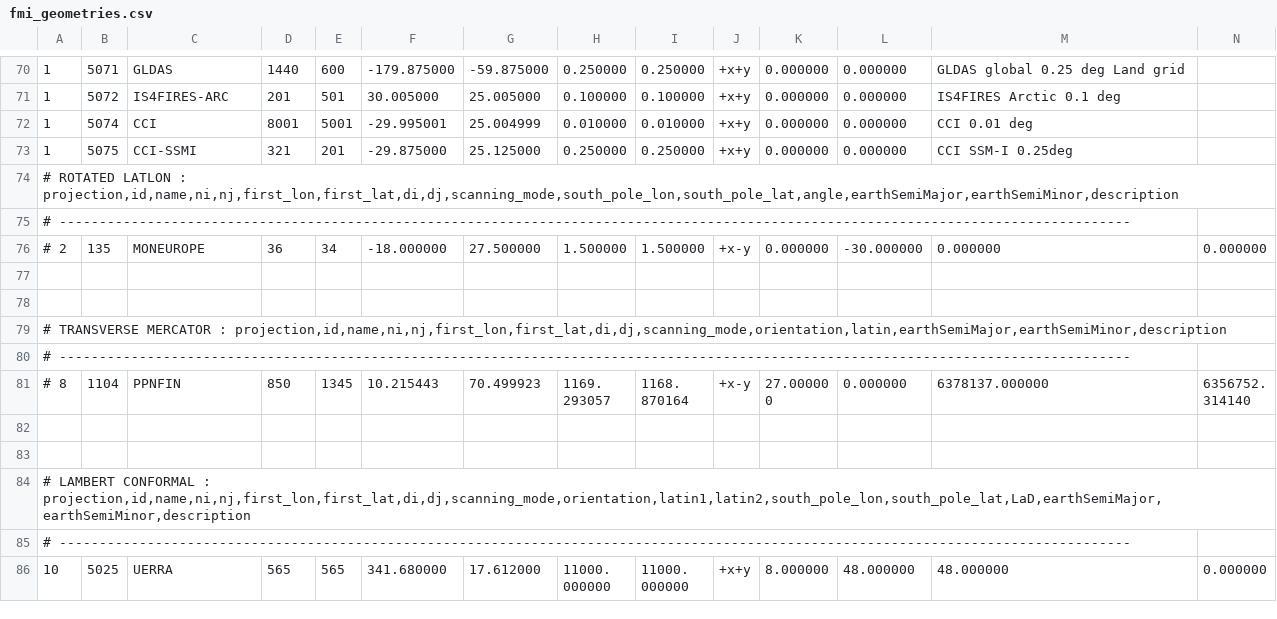
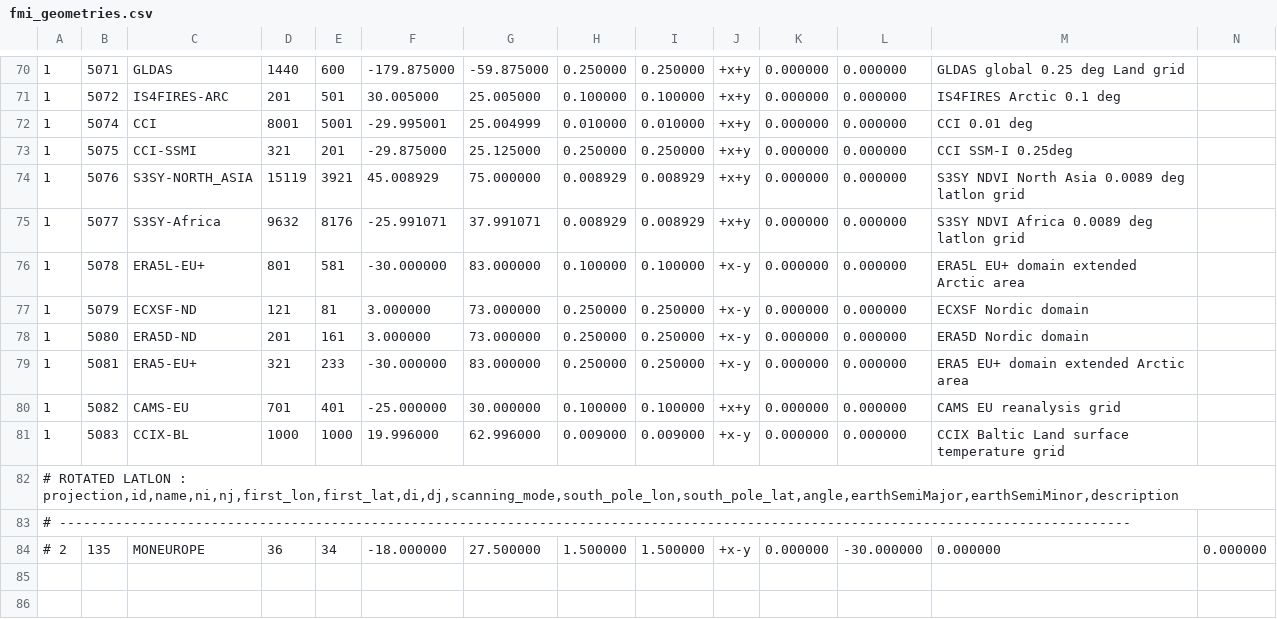
Before and after one commit to fmidev/harvesterseasons-smartmet, a CSV file: smartmet-server/config/libraries/grid-files/ext/fmi_geometries.csv, drawn as a sheet; only a part is shown, gaps mark what is left out; the shorter side is filled out with more unchanged rows; rows hold the shown columns only; the diff names each change by its address in the sheet, - before the commit and + after, or states it on an @@ line.

Commit message:
updating smartmet-server and needing new confs to make it run

```diff
--- a/smartmet-server/config/libraries/grid-files/ext/fmi_geometries.csv
+++ b/smartmet-server/config/libraries/grid-files/ext/fmi_geometries.csv
+row 74: 1 | 5076 | S3SY-NORTH_ASIA | 15119 | 3921 | 45.008929 | 75.000000 | 0.008929 | 0.008929 | +x+y | 0.000000 | 0.000000 | S3SY NDVI North Asia 0.0089 deg latlon grid
+row 75: 1 | 5077 | S3SY-Africa | 9632 | 8176 | -25.991071 | 37.991071 | 0.008929 | 0.008929 | +x+y | 0.000000 | 0.000000 | S3SY NDVI Africa 0.0089 deg latlon grid
+row 76: 1 | 5078 | ERA5L-EU+ | 801 | 581 | -30.000000 | 83.000000 | 0.100000 | 0.100000 | +x-y | 0.000000 | 0.000000 | ERA5L EU+ domain extended Arctic area
+row 77: 1 | 5079 | ECXSF-ND | 121 | 81 | 3.000000 | 73.000000 | 0.250000 | 0.250000 | +x-y | 0.000000 | 0.000000 | ECXSF Nordic domain
+row 78: 1 | 5080 | ERA5D-ND | 201 | 161 | 3.000000 | 73.000000 | 0.250000 | 0.250000 | +x-y | 0.000000 | 0.000000 | ERA5D Nordic domain
+row 79: 1 | 5081 | ERA5-EU+ | 321 | 233 | -30.000000 | 83.000000 | 0.250000 | 0.250000 | +x-y | 0.000000 | 0.000000 | ERA5 EU+ domain extended Arctic area
+row 80: 1 | 5082 | CAMS-EU | 701 | 401 | -25.000000 | 30.000000 | 0.100000 | 0.100000 | +x+y | 0.000000 | 0.000000 | CAMS EU reanalysis grid
+row 81: 1 | 5083 | CCIX-BL | 1000 | 1000 | 19.996000 | 62.996000 | 0.009000 | 0.009000 | +x-y | 0.000000 | 0.000000 | CCIX Baltic Land surface temperature grid
```
Also changed, not shown: 13 other files.
